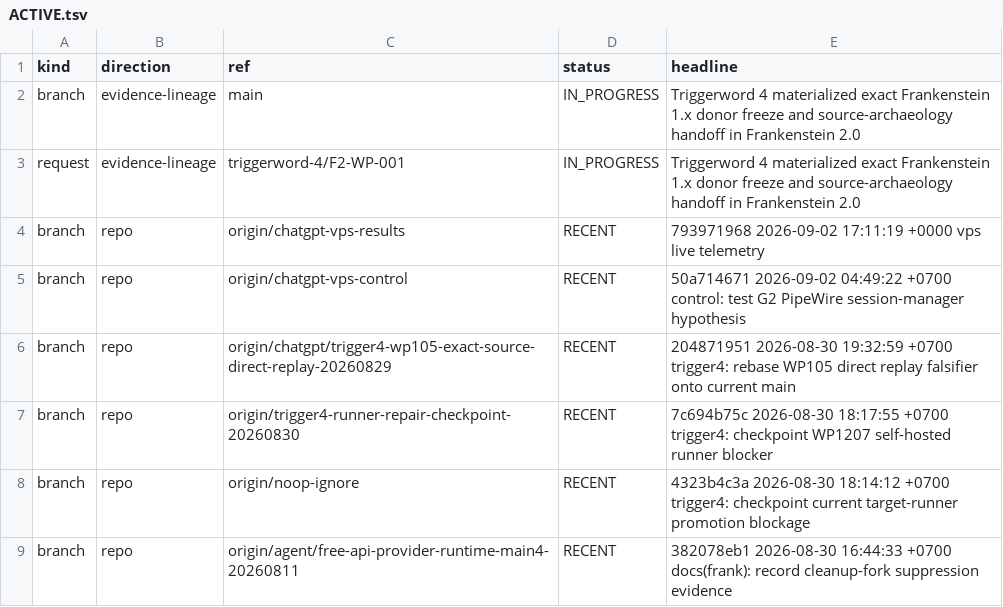
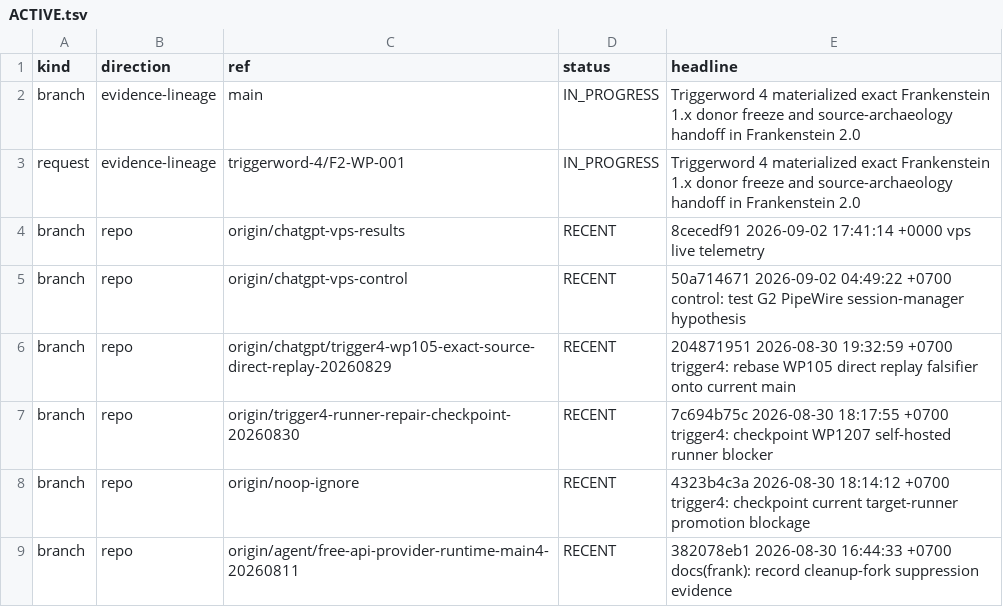
Before and after one commit to gschaidergabriel/Cognitive-devmachine, a TSV file: research_entity/00_CURRENT/ACTIVE.tsv, drawn as a sheet; only a part is shown.

Commit message:
current: refresh token-efficient research state [skip ci]

```diff
--- a/research_entity/00_CURRENT/ACTIVE.tsv
+++ b/research_entity/00_CURRENT/ACTIVE.tsv
@@ -3,3 +3,3 @@ branch	evidence-lineage	main	IN_PROGRESS	Triggerword 4 materialized exact Franke
 request	evidence-lineage	triggerword-4/F2-WP-001	IN_PROGRESS	Triggerword 4 materialized exact Frankenstein 1.x donor freeze and source-archaeology handoff in Frankenstein 2.0
-branch	repo	origin/chatgpt-vps-results	RECENT	793971968 2026-09-02 17:11:19 +0000 vps live telemetry
+branch	repo	origin/chatgpt-vps-results	RECENT	8cecedf91 2026-09-02 17:41:14 +0000 vps live telemetry
 branch	repo	origin/chatgpt-vps-control	RECENT	50a714671 2026-09-02 04:49:22 +0700 control: test G2 PipeWire session-manager hypothesis
```
Also changed, not shown: research_entity/00_CURRENT/RECENT.tsv, 15 other files.
